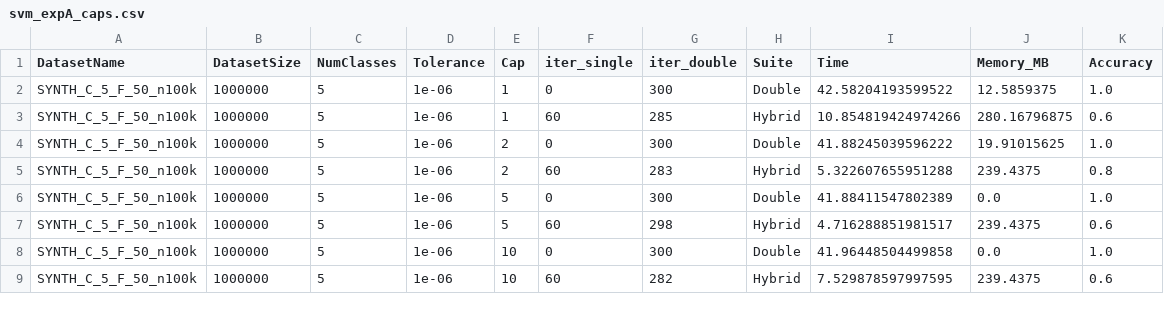
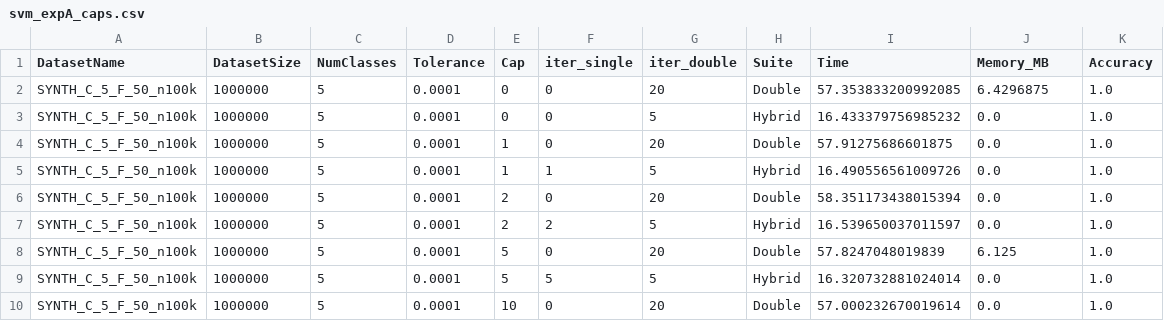
Before and after one commit to atiya16384/iterative_refinement_kmeans, a CSV file: Results/svm_expA_caps.csv, drawn as a sheet; only a part is shown; the diff covers the shown part only.

```diff
--- a/Results/svm_expA_caps.csv
+++ b/Results/svm_expA_caps.csv
@@ -1,9 +1,10 @@
 DatasetName,DatasetSize,NumClasses,Tolerance,Cap,iter_single,iter_double,Suite,Time,Memory_MB,Accuracy
-SYNTH_C_5_F_50_n100k,1000000,5,1e-06,1,0,300,Double,42.58204193599522,12.5859375,1.0
-SYNTH_C_5_F_50_n100k,1000000,5,1e-06,1,60,285,Hybrid,10.854819424974266,280.16796875,0.6
-SYNTH_C_5_F_50_n100k,1000000,5,1e-06,2,0,300,Double,41.88245039596222,19.91015625,1.0
-SYNTH_C_5_F_50_n100k,1000000,5,1e-06,2,60,283,Hybrid,5.322607655951288,239.4375,0.8
-SYNTH_C_5_F_50_n100k,1000000,5,1e-06,5,0,300,Double,41.88411547802389,0.0,1.0
-SYNTH_C_5_F_50_n100k,1000000,5,1e-06,5,60,298,Hybrid,4.716288851981517,239.4375,0.6
-SYNTH_C_5_F_50_n100k,1000000,5,1e-06,10,0,300,Double,41.96448504499858,0.0,1.0
-SYNTH_C_5_F_50_n100k,1000000,5,1e-06,10,60,282,Hybrid,7.529878597997595,239.4375,0.6
+SYNTH_C_5_F_50_n100k,1000000,5,0.0001,0,0,20,Double,57.353833200992085,6.4296875,1.0
+SYNTH_C_5_F_50_n100k,1000000,5,0.0001,0,0,5,Hybrid,16.433379756985232,0.0,1.0
+SYNTH_C_5_F_50_n100k,1000000,5,0.0001,1,0,20,Double,57.91275686601875,0.0,1.0
+SYNTH_C_5_F_50_n100k,1000000,5,0.0001,1,1,5,Hybrid,16.490556561009726,0.0,1.0
+SYNTH_C_5_F_50_n100k,1000000,5,0.0001,2,0,20,Double,58.351173438015394,0.0,1.0
+SYNTH_C_5_F_50_n100k,1000000,5,0.0001,2,2,5,Hybrid,16.539650037011597,0.0,1.0
+SYNTH_C_5_F_50_n100k,1000000,5,0.0001,5,0,20,Double,57.8247048019839,6.125,1.0
+SYNTH_C_5_F_50_n100k,1000000,5,0.0001,5,5,5,Hybrid,16.320732881024014,0.0,1.0
+SYNTH_C_5_F_50_n100k,1000000,5,0.0001,10,0,20,Double,57.000232670019614,0.0,1.0
```
Also changed, not shown: 5 removed rows and 6 edited cells elsewhere in this file, Results/svm_expB_tol.csv, 5 other files.
